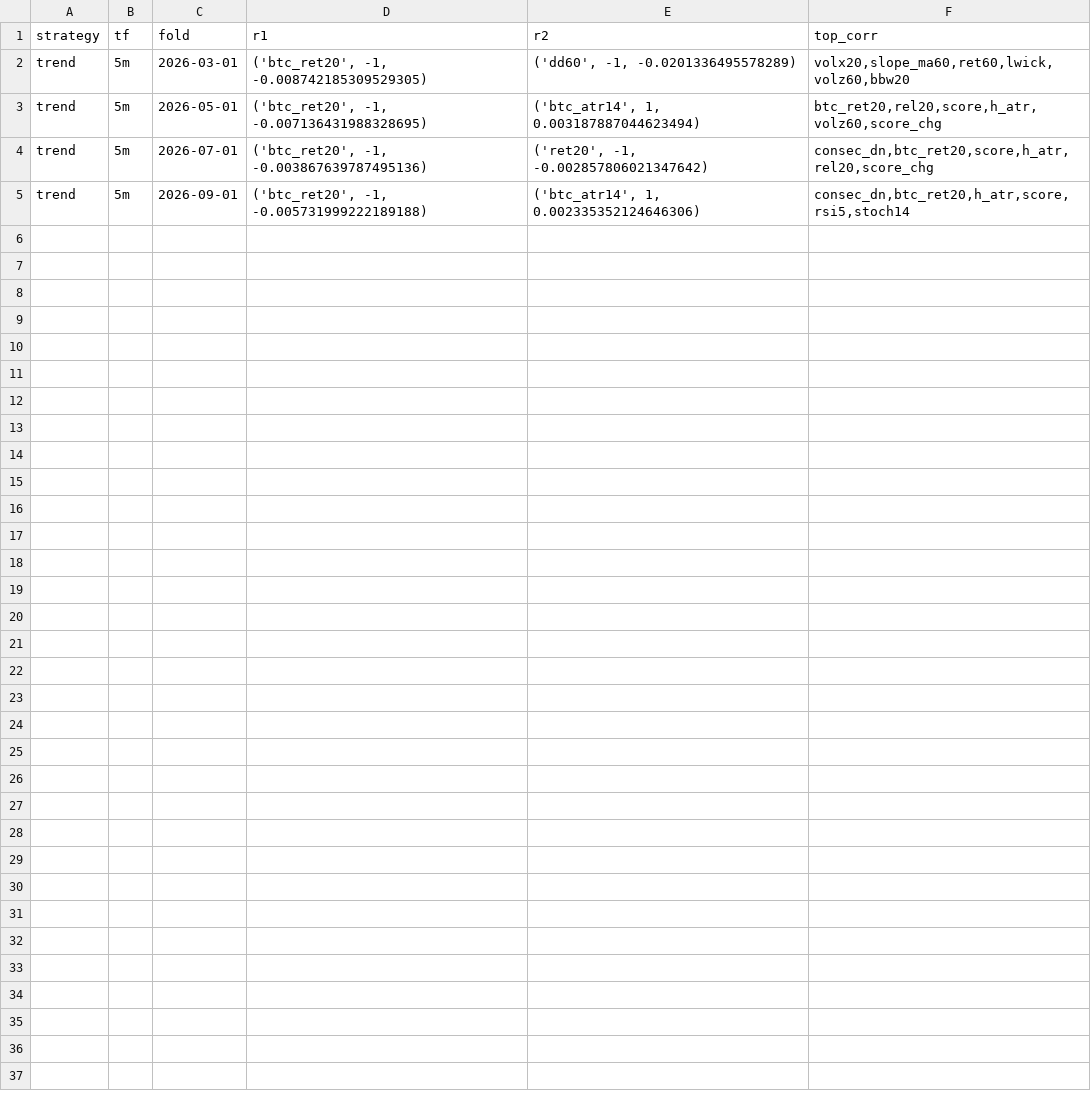
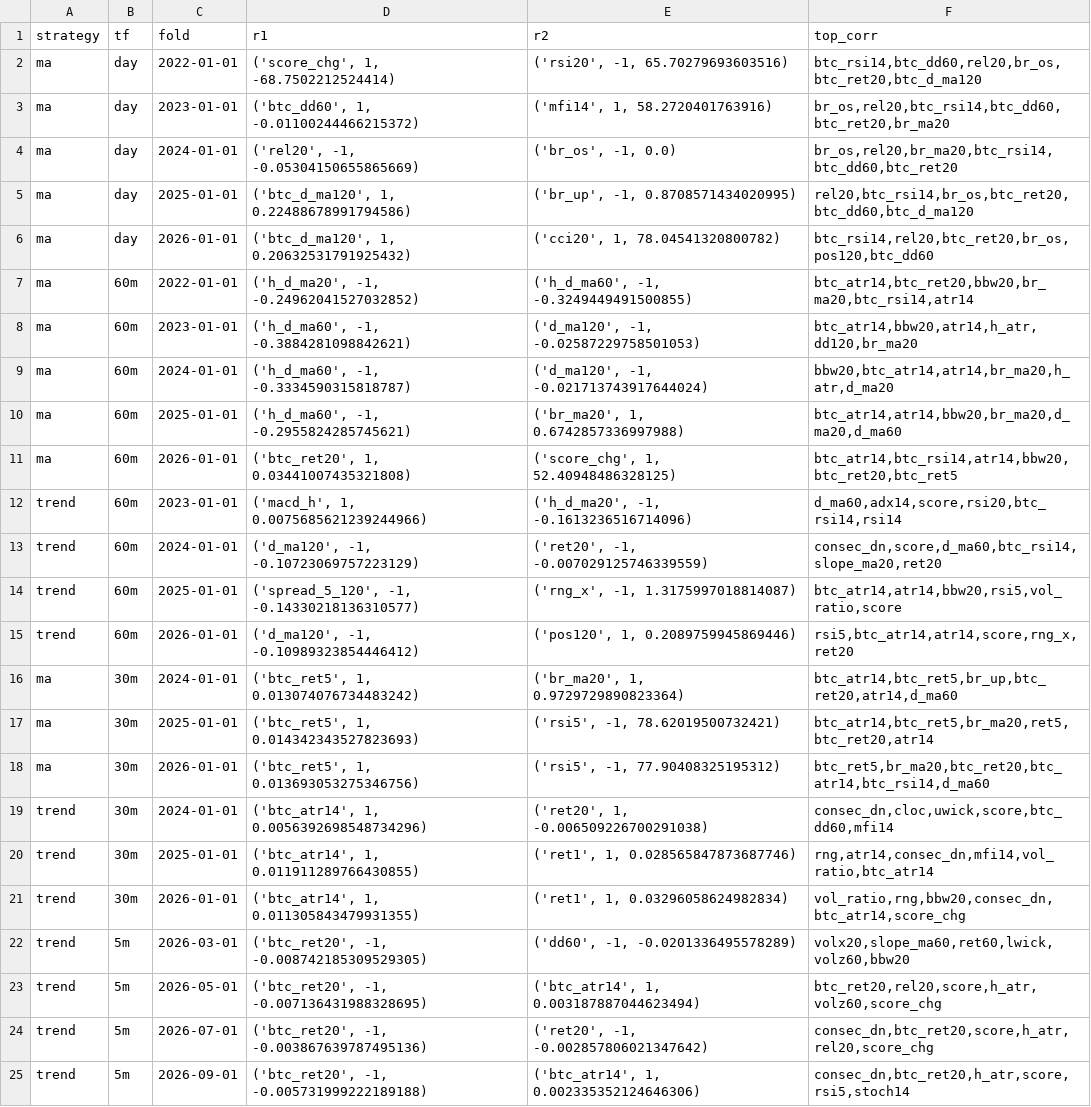
Before and after one commit to OHM1121/Arti---research, a CSV file: crypto_backtest/results/apk_wf_chosen_rules.csv, drawn as a sheet; the diff names each change by its address in the sheet, - before the commit and + after, or states it on an @@ line.

```diff
--- a/crypto_backtest/results/apk_wf_chosen_rules.csv
+++ b/crypto_backtest/results/apk_wf_chosen_rules.csv
+row 2: ma | day | 2022-01-01 | ('score_chg', 1, -68.7502212524414) | ('rsi20', -1, 65.70279693603516) | btc_rsi14,btc_dd60,rel20,br_os,btc_ret20,btc_d_ma120
+row 3: ma | day | 2023-01-01 | ('btc_dd60', 1, -0.01100244466215372) | ('mfi14', 1, 58.2720401763916) | br_os,rel20,btc_rsi14,btc_dd60,btc_ret20,br_ma20
+row 4: ma | day | 2024-01-01 | ('rel20', -1, -0.05304150655865669) | ('br_os', -1, 0.0) | br_os,rel20,br_ma20,btc_rsi14,btc_dd60,btc_ret20
+row 5: ma | day | 2025-01-01 | ('btc_d_ma120', 1, 0.22488678991794586) | ('br_up', -1, 0.8708571434020995) | rel20,btc_rsi14,br_os,btc_ret20,btc_dd60,btc_d_ma120
+row 6: ma | day | 2026-01-01 | ('btc_d_ma120', 1, 0.20632531791925432) | ('cci20', 1, 78.04541320800782) | btc_rsi14,rel20,btc_ret20,br_os,pos120,btc_dd60
+row 7: ma | 60m | 2022-01-01 | ('h_d_ma20', -1, -0.24962041527032852) | ('h_d_ma60', -1, -0.3249449491500855) | btc_atr14,btc_ret20,bbw20,br_ma20,btc_rsi14,atr14
+row 8: ma | 60m | 2023-01-01 | ('h_d_ma60', -1, -0.3884281098842621) | ('d_ma120', -1, -0.02587229758501053) | btc_atr14,bbw20,atr14,h_atr,dd120,br_ma20
+row 9: ma | 60m | 2024-01-01 | ('h_d_ma60', -1, -0.3334590315818787) | ('d_ma120', -1, -0.021713743917644024) | bbw20,btc_atr14,atr14,br_ma20,h_atr,d_ma20
+row 10: ma | 60m | 2025-01-01 | ('h_d_ma60', -1, -0.2955824285745621) | ('br_ma20', 1, 0.6742857336997988) | btc_atr14,atr14,bbw20,br_ma20,d_ma20,d_ma60
+row 11: ma | 60m | 2026-01-01 | ('btc_ret20', 1, 0.03441007435321808) | ('score_chg', 1, 52.40948486328125) | btc_atr14,btc_rsi14,atr14,bbw20,btc_ret20,btc_ret5
+row 12: trend | 60m | 2023-01-01 | ('macd_h', 1, 0.0075685621239244966) | ('h_d_ma20', -1, -0.1613236516714096) | d_ma60,adx14,score,rsi20,btc_rsi14,rsi14
+row 13: trend | 60m | 2024-01-01 | ('d_ma120', -1, -0.10723069757223129) | ('ret20', -1, -0.007029125746339559) | consec_dn,score,d_ma60,btc_rsi14,slope_ma20,ret20
+row 14: trend | 60m | 2025-01-01 | ('spread_5_120', -1, -0.14330218136310577) | ('rng_x', -1, 1.3175997018814087) | btc_atr14,atr14,bbw20,rsi5,vol_ratio,score
+row 15: trend | 60m | 2026-01-01 | ('d_ma120', -1, -0.10989323854446412) | ('pos120', 1, 0.2089759945869446) | rsi5,btc_atr14,atr14,score,rng_x,ret20
+row 16: ma | 30m | 2024-01-01 | ('btc_ret5', 1, 0.013074076734483242) | ('br_ma20', 1, 0.9729729890823364) | btc_atr14,btc_ret5,br_up,btc_ret20,atr14,d_ma60
+row 17: ma | 30m | 2025-01-01 | ('btc_ret5', 1, 0.014342343527823693) | ('rsi5', -1, 78.62019500732421) | btc_atr14,btc_ret5,br_ma20,ret5,btc_ret20,atr14
+row 18: ma | 30m | 2026-01-01 | ('btc_ret5', 1, 0.013693053275346756) | ('rsi5', -1, 77.90408325195312) | btc_ret5,br_ma20,btc_ret20,btc_atr14,btc_rsi14,d_ma60
+row 19: trend | 30m | 2024-01-01 | ('btc_atr14', 1, 0.0056392698548734296) | ('ret20', 1, -0.006509226700291038) | consec_dn,cloc,uwick,score,btc_dd60,mfi14
+row 20: trend | 30m | 2025-01-01 | ('btc_atr14', 1, 0.011911289766430855) | ('ret1', 1, 0.028565847873687746) | rng,atr14,consec_dn,mfi14,vol_ratio,btc_atr14
+row 21: trend | 30m | 2026-01-01 | ('btc_atr14', 1, 0.011305843479931355) | ('ret1', 1, 0.03296058624982834) | vol_ratio,rng,bbw20,consec_dn,btc_atr14,score_chg
```
Also changed, not shown: 5 other files.
